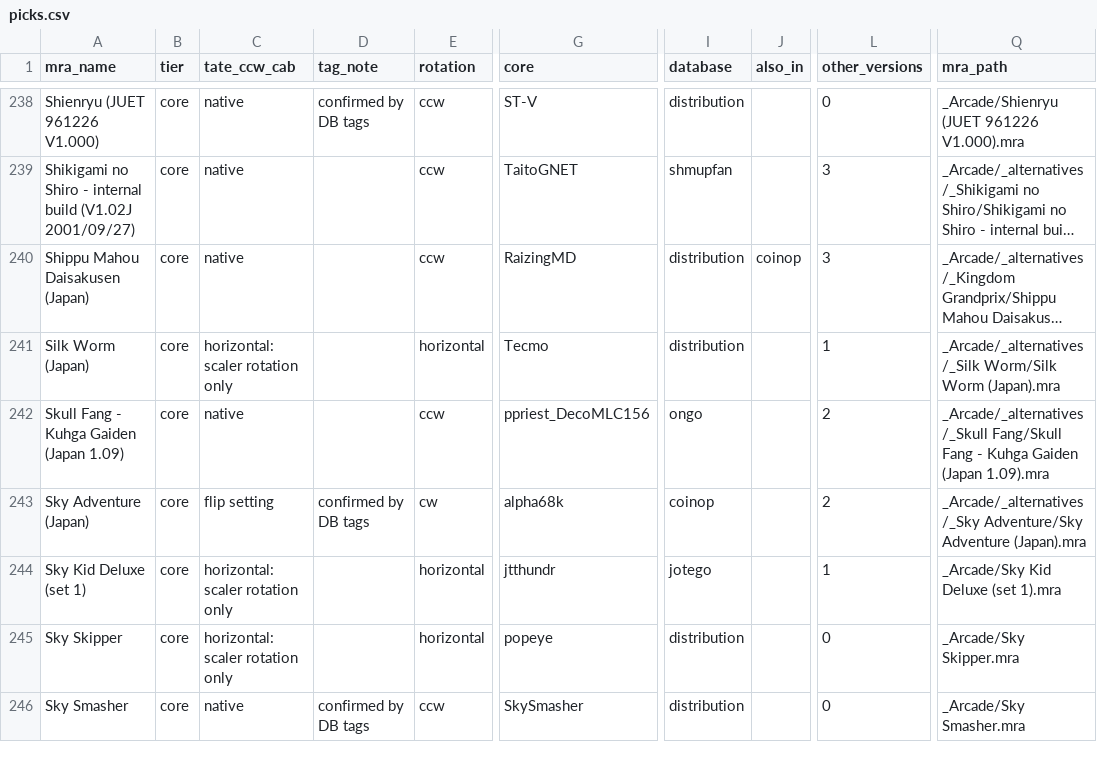
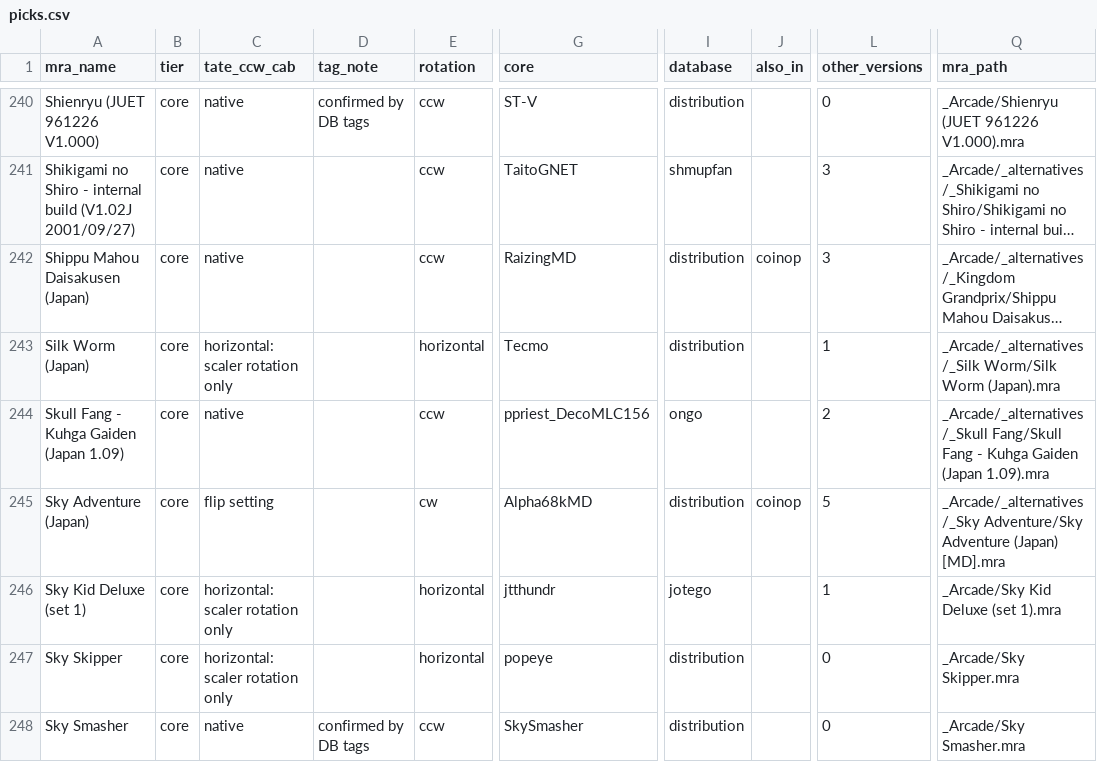
Before and after one commit to YoAaronD/STinGer-Installer, a CSV file: data/picks.csv, drawn as a sheet; only a part is shown, gaps mark what is left out; long unchanged cells end in …; addresses are those after the commit; the diff covers the shown part only; the diff names each change by its address in the sheet, - before the commit and + after, or states it on an @@ line.

```diff
--- a/data/picks.csv
+++ b/data/picks.csv
-D245 (tag_note): confirmed by DB tags
+D245 (tag_note): (empty)
-G245 (core): alpha68k
+G245 (core): Alpha68kMD
-I245 (database): coinop
+I245 (database): distribution
-J245 (also_in): (empty)
+J245 (also_in): coinop
-L245 (other_versions): 2
+L245 (other_versions): 5
-Q245 (mra_path): …Adventure/Sky Adventure (Japan).mra
+Q245 (mra_path): …Adventure/Sky Adventure (Japan) [MD].mra
```
Also changed, not shown: 6 added rows and 24 edited cells elsewhere in this file, docs/roms.csv, 9 other files.
